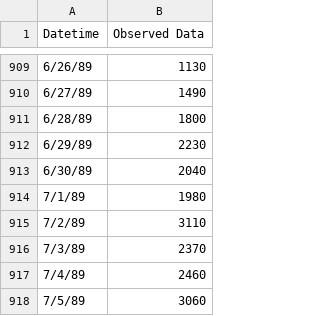
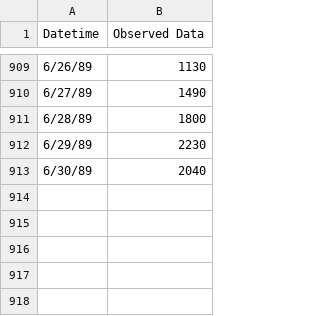
Before and after one commit to chris3edwards3/exampledata, a CSV file: example_daily_obs_streamflow_nepal.csv, drawn as a sheet; only a part is shown, gaps mark what is left out.

Commit message:
Add files via upload
Make it 2.5 years of data

```diff
--- a/example_daily_obs_streamflow_nepal.csv
+++ b/example_daily_obs_streamflow_nepal.csv
@@ -913,6 +913 @@ Datetime,Observed Data
 6/30/89,2040
-7/1/89,1980
-7/2/89,3110
-7/3/89,2370
-7/4/89,2460
-7/5/89,3060
```
